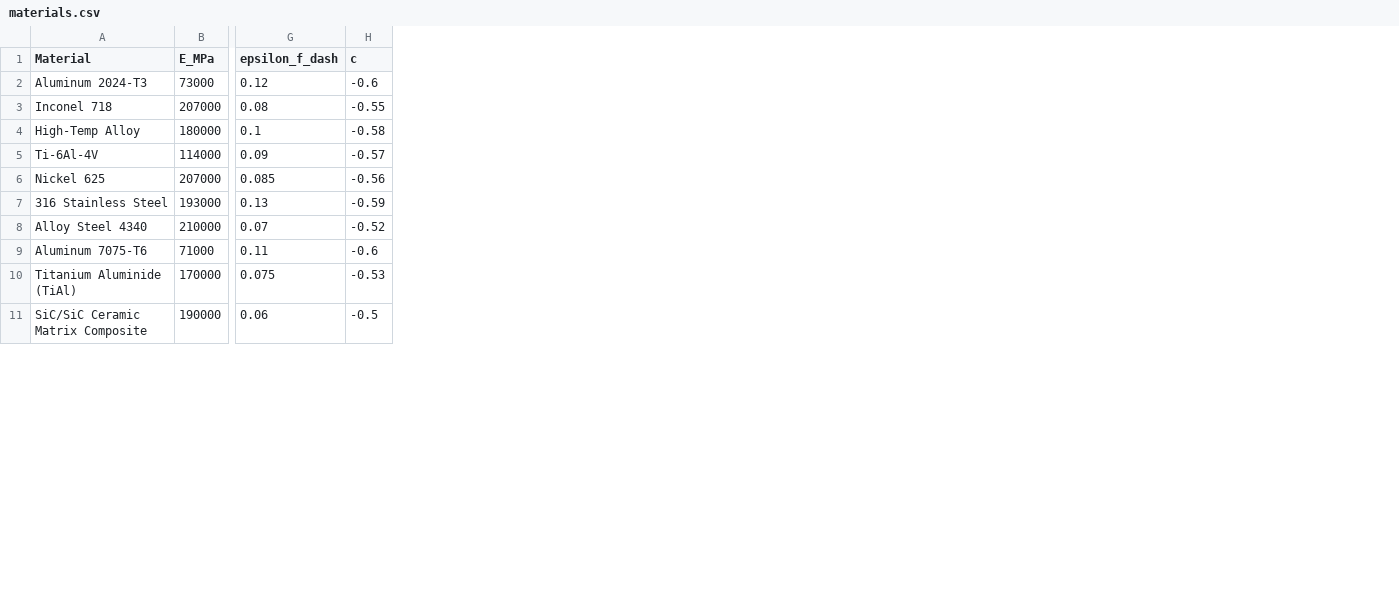
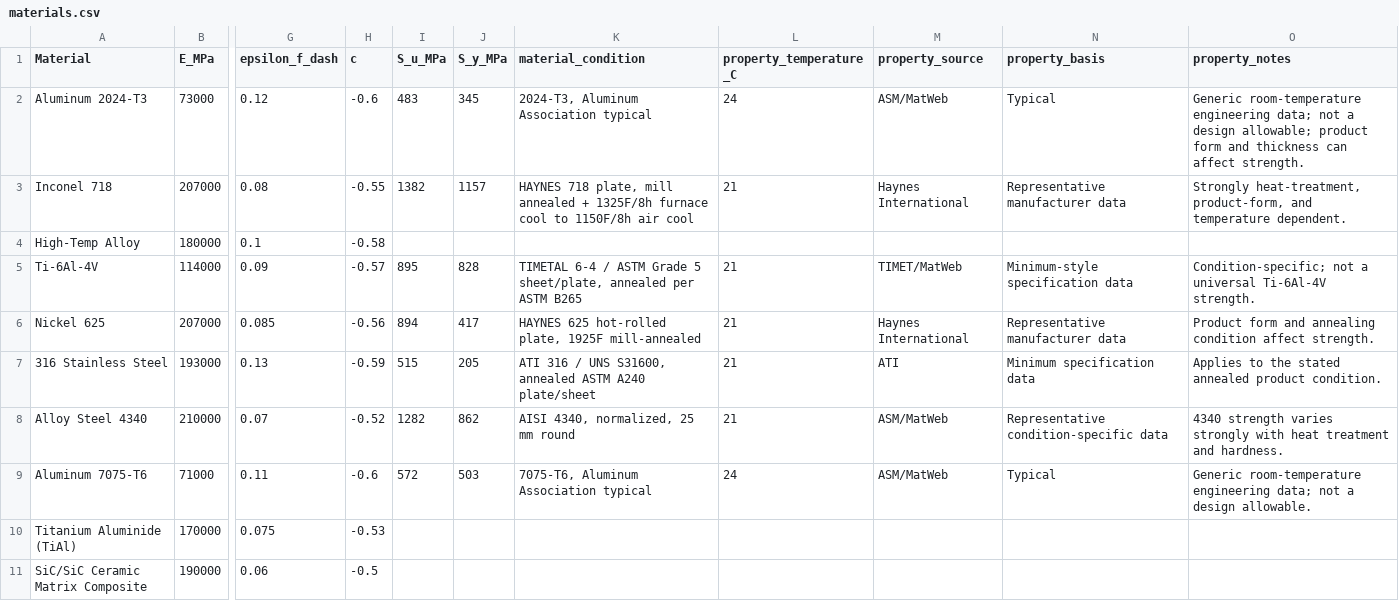
Before and after one commit to shinchansengupta-hub/LCF-calculator-, a CSV file: materials.csv, drawn as a sheet; only a part is shown, gaps mark what is left out; the diff names each change by its address in the sheet, - before the commit and + after, or states it on an @@ line.

Commit message:
Add temperature-aware LCF and HCF analysis

```diff
--- a/materials.csv
+++ b/materials.csv
+column I (S_u_MPa), rows 2-9: 483 | 1382 |  | 895 | 894 | 515 | 1282 | 572
+column J (S_y_MPa), rows 2-9: 345 | 1157 |  | 828 | 417 | 205 | 862 | 503
+column K (material_condition), rows 2-9: 2024-T3, Aluminum Association typical | HAYNES 718 plate, mill annealed + 1325F/8h furnace cool to 1150F/8h air cool |  | TIMETAL 6-4 / ASTM Grade 5 sheet/plate, annealed per ASTM B265 | HAYNES 625 hot-rolled plate, 1925F mill-annealed | ATI 316 / UNS S31600, annealed ASTM A240 plate/sheet | AISI 4340, normalized, 25 mm round | 7075-T6, Aluminum Association typical
+column L (property_temperature_C), rows 2-9: 24 | 21 |  | 21 | 21 | 21 | 21 | 24
+column M (property_source), rows 2-9: ASM/MatWeb | Haynes International |  | TIMET/MatWeb | Haynes International | ATI | ASM/MatWeb | ASM/MatWeb
+column N (property_basis), rows 2-9: Typical | Representative manufacturer data |  | Minimum-style specification data | Representative manufacturer data | Minimum specification data | Representative condition-specific data | Typical
+column O (property_notes), rows 2-9: Generic room-temperature engineering data; not a design allowable; product form and thickness can affect strength. | Strongly heat-treatment, product-form, and temperature dependent. |  | Condition-specific; not a universal Ti-6Al-4V strength. | Product form and annealing condition affect strength. | Applies to the stated annealed product condition. | 4340 strength varies strongly with heat treatment and hardness. | Generic room-temperature engineering data; not a design allowable.
```
Also changed, not shown: 13 other files.
